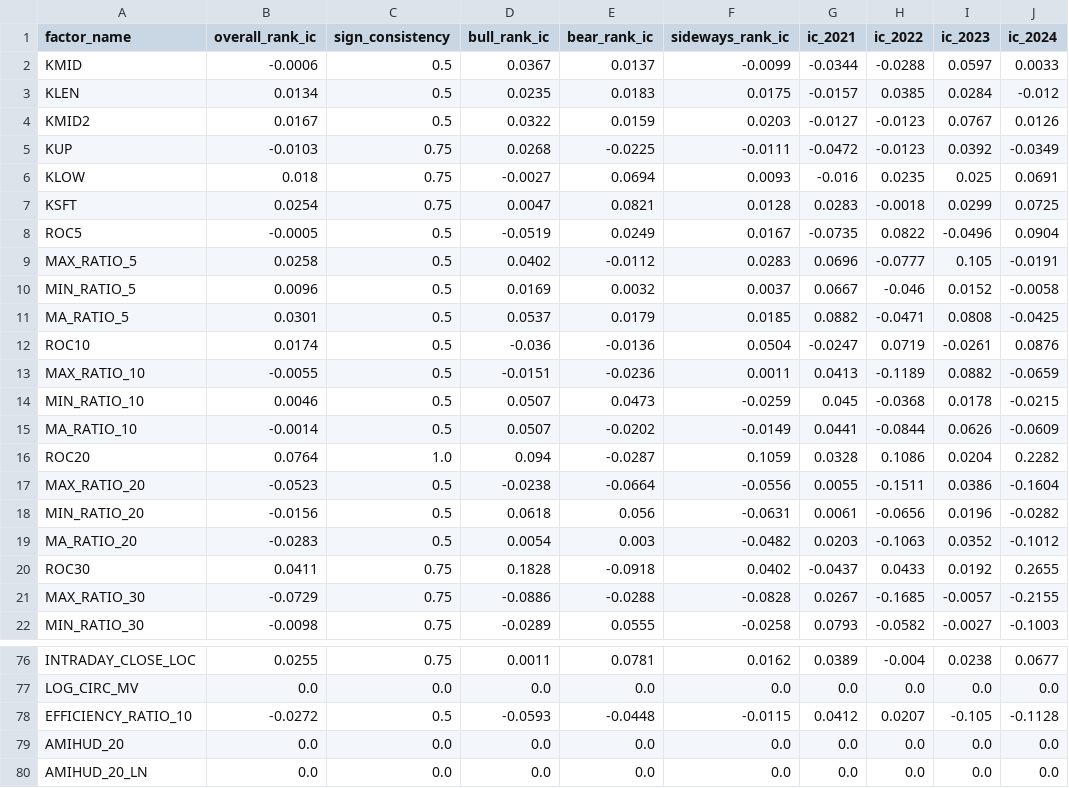
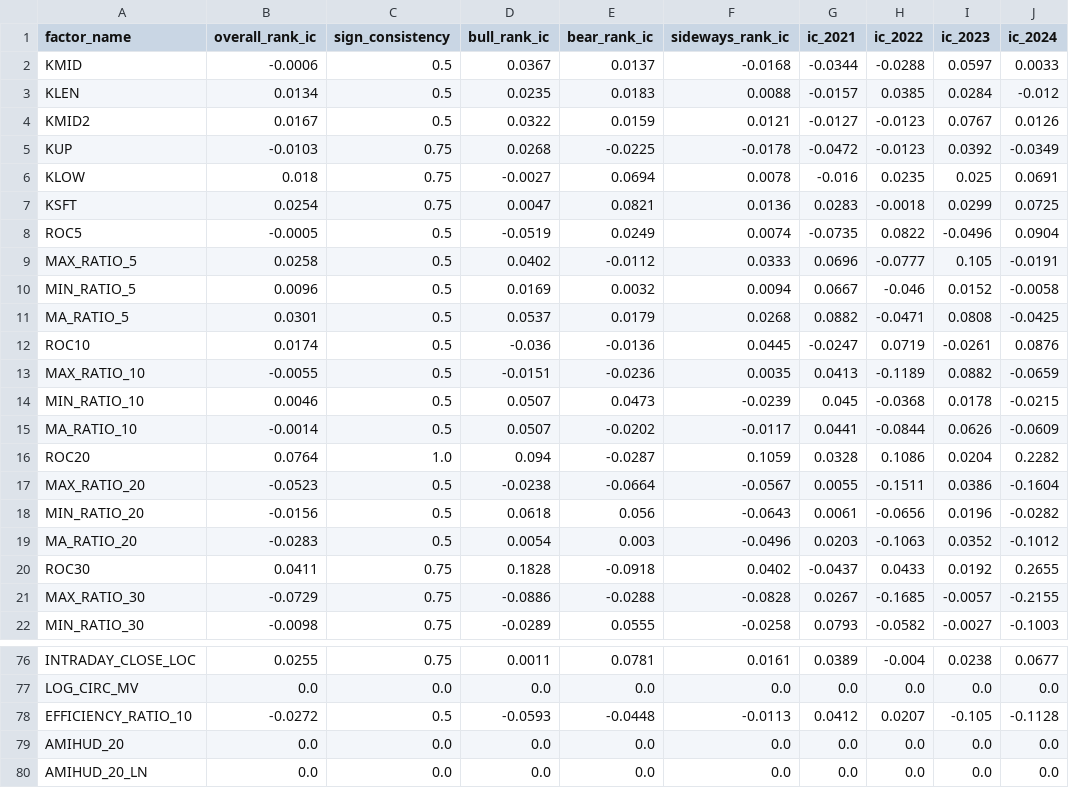
Before and after one commit to junl53582-oss/ai, a CSV file: reports/factor_research/factor_stability.csv, drawn as a sheet; only a part is shown, gaps mark what is left out; the diff covers the shown part only; the diff names each change by its address in the sheet, - before the commit and + after, or states it on an @@ line.

```diff
--- a/reports/factor_research/factor_stability.csv
+++ b/reports/factor_research/factor_stability.csv
-F2 (sideways_rank_ic): -0.0099
+F2 (sideways_rank_ic): -0.0168
-F3 (sideways_rank_ic): 0.0175
+F3 (sideways_rank_ic): 0.0088
-F4 (sideways_rank_ic): 0.0203
+F4 (sideways_rank_ic): 0.0121
-F5 (sideways_rank_ic): -0.0111
+F5 (sideways_rank_ic): -0.0178
-F6 (sideways_rank_ic): 0.0093
+F6 (sideways_rank_ic): 0.0078
-F7 (sideways_rank_ic): 0.0128
+F7 (sideways_rank_ic): 0.0136
-F8 (sideways_rank_ic): 0.0167
+F8 (sideways_rank_ic): 0.0074
-F9 (sideways_rank_ic): 0.0283
+F9 (sideways_rank_ic): 0.0333
-F10 (sideways_rank_ic): 0.0037
+F10 (sideways_rank_ic): 0.0094
-F11 (sideways_rank_ic): 0.0185
+F11 (sideways_rank_ic): 0.0268
-F12 (sideways_rank_ic): 0.0504
+F12 (sideways_rank_ic): 0.0445
-F13 (sideways_rank_ic): 0.0011
+F13 (sideways_rank_ic): 0.0035
-F14 (sideways_rank_ic): -0.0259
+F14 (sideways_rank_ic): -0.0239
-F15 (sideways_rank_ic): -0.0149
+F15 (sideways_rank_ic): -0.0117
-F17 (sideways_rank_ic): -0.0556
+F17 (sideways_rank_ic): -0.0567
-F18 (sideways_rank_ic): -0.0631
+F18 (sideways_rank_ic): -0.0643
-F19 (sideways_rank_ic): -0.0482
+F19 (sideways_rank_ic): -0.0496
-F76 (sideways_rank_ic): 0.0162
+F76 (sideways_rank_ic): 0.0161
-F78 (sideways_rank_ic): -0.0115
+F78 (sideways_rank_ic): -0.0113
```
Also changed, not shown: 26 edited cells elsewhere in this file, reports/factor_research/factor_cost_sensitivity.csv, reports/factor_research/factor_ic.csv, 11 other files.
